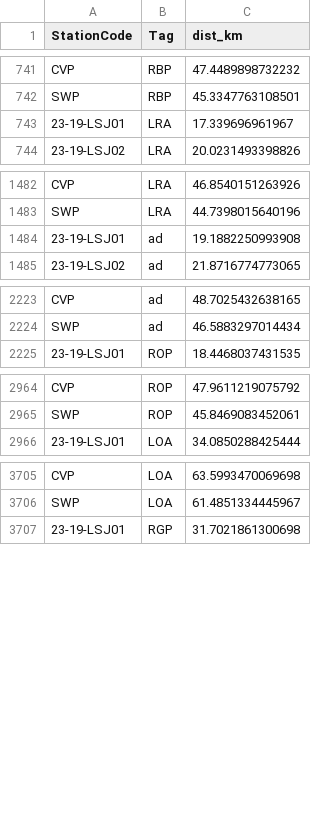
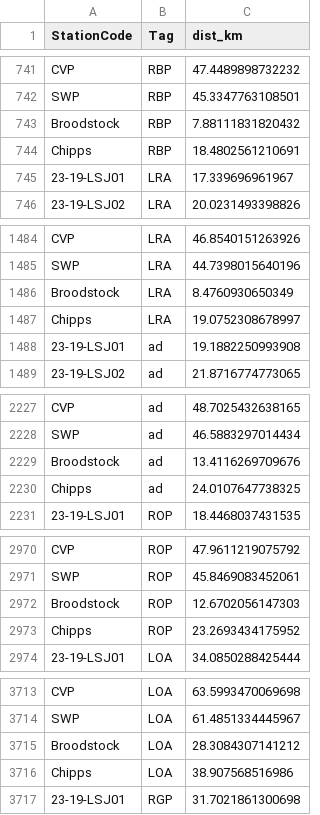
Before and after one commit to BDO-Science/DeltaSmelt_Supplementation_Power_Analysis, a CSV file: output/WY2023_distance_from_release_covariate.csv, drawn as a sheet; only a part is shown, gaps mark what is left out; the diff covers the shown part only; the diff names each change by its address in the sheet, - before the commit and + after, or states it on an @@ line.

Commit message:
Edited distance calculation to include broodstock and chipps

```diff
--- a/output/WY2023_distance_from_release_covariate.csv
+++ b/output/WY2023_distance_from_release_covariate.csv
+row 743: Broodstock | RBP | 7.88111831820432
+row 744: Chipps | RBP | 18.4802561210691
+row 1486: Broodstock | LRA | 8.4760930650349
+row 1487: Chipps | LRA | 19.0752308678997
+row 2229: Broodstock | ad | 13.4116269709676
+row 2230: Chipps | ad | 24.0107647738325
+row 2972: Broodstock | ROP | 12.6702056147303
+row 2973: Chipps | ROP | 23.2693434175952
+row 3715: Broodstock | LOA | 28.3084307141212
+row 3716: Chipps | LOA | 38.907568516986
```
Also changed, not shown: 2 added rows elsewhere in this file, data/WY2023_deltasmelt_catch.csv, 1 other file.
